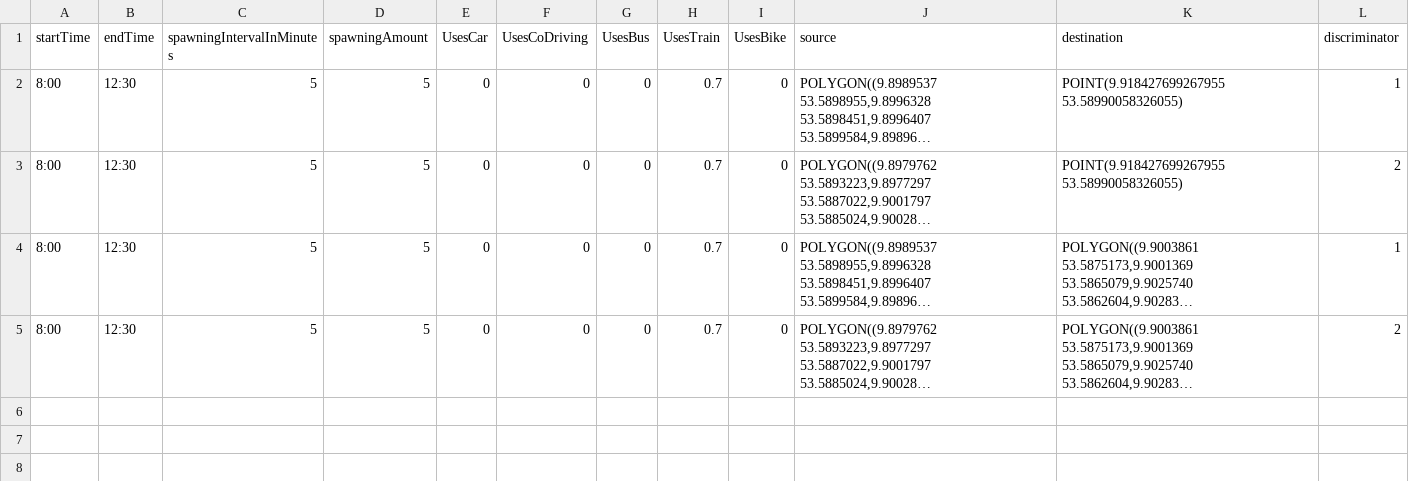
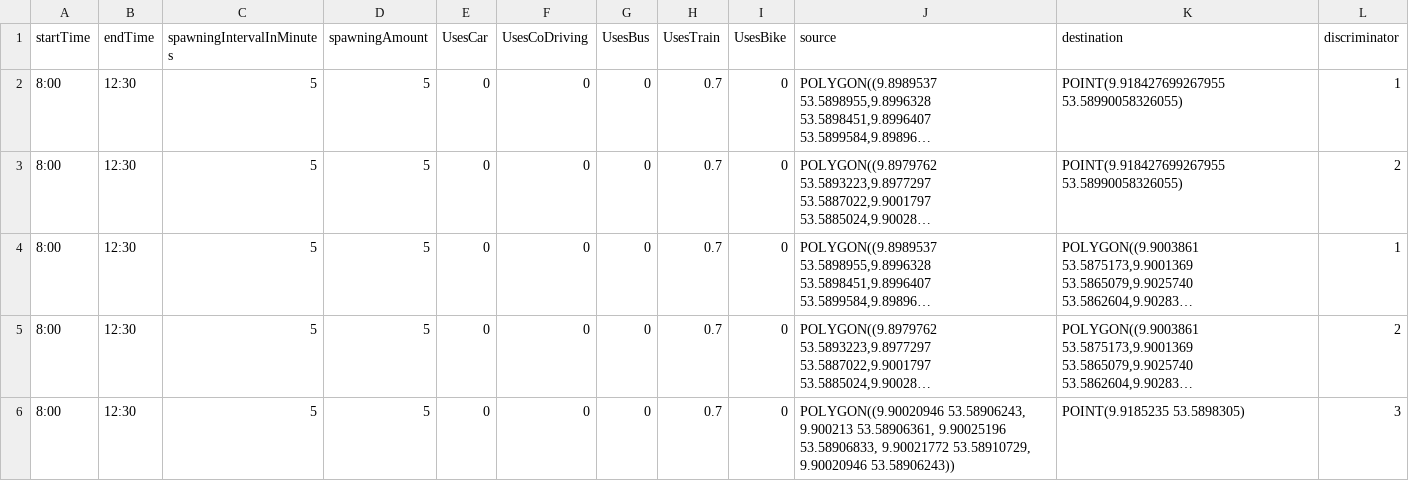
Before and after one commit to MARS-Group-HAW/model-soh, a CSV file: SOHBigEventBox/resources/visitor_spawning.csv, drawn as a sheet; long unchanged cells end in …; the diff names each change by its address in the sheet, - before the commit and + after, or states it on an @@ line.

Commit message:
Update visitor spawning data with additional polygon and point entries

```diff
--- a/SOHBigEventBox/resources/visitor_spawning.csv
+++ b/SOHBigEventBox/resources/visitor_spawning.csv
+row 6: 8:00 | 12:30 | 5 | 5 | 0 | 0 | 0 | 0.7 | 0 | POLYGON((9.90020946 53.58906243, 9.900213 53.58906361, 9.90025196 53.58906833, 9.90021772 53.58910729, 9.90020946 53.58906243)) | POINT(9.9185235 53.5898305) | 3
```
